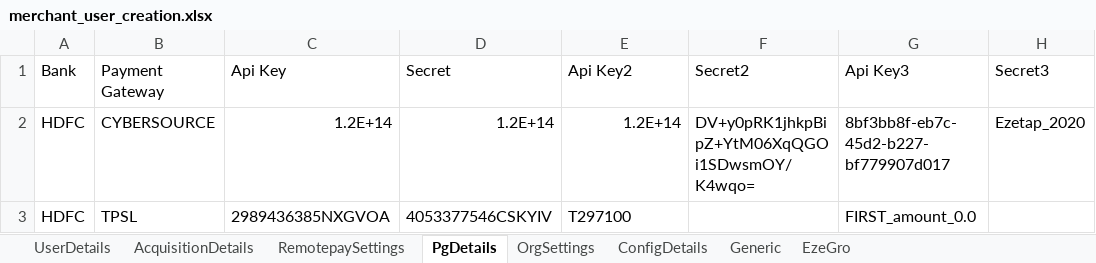
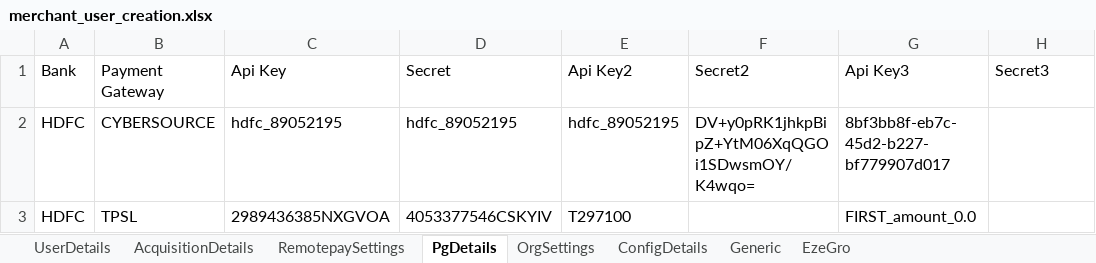
Before and after one commit to tularamsa1/ezeauto-rearch-automation-claude, an Excel workbook: DataProvider/merchant_user_creation.xlsx, sheet PgDetails, drawn as a sheet; only a part is shown; values as stored, in another font and other column widths than the file's, no borders; the diff names each change by its address in the sheet, - before the commit and + after, or states it on an @@ line.

Commit message:
HDFC_MINTOAK BQRV4 Test Cases

```diff
--- a/DataProvider/merchant_user_creation.xlsx (sheet PgDetails)
+++ b/DataProvider/merchant_user_creation.xlsx (sheet PgDetails)
-C2 (Api Key): 1.2E+14
+C2 (Api Key): hdfc_89052195
-D2 (Secret): 1.2E+14
+D2 (Secret): hdfc_89052195
-E2 (Api Key2): 1.2E+14
+E2 (Api Key2): hdfc_89052195
-H2 (Secret3): Ezetap_2020
+H2 (Secret3): (empty)
```
Also changed, not shown: 29 other files.
